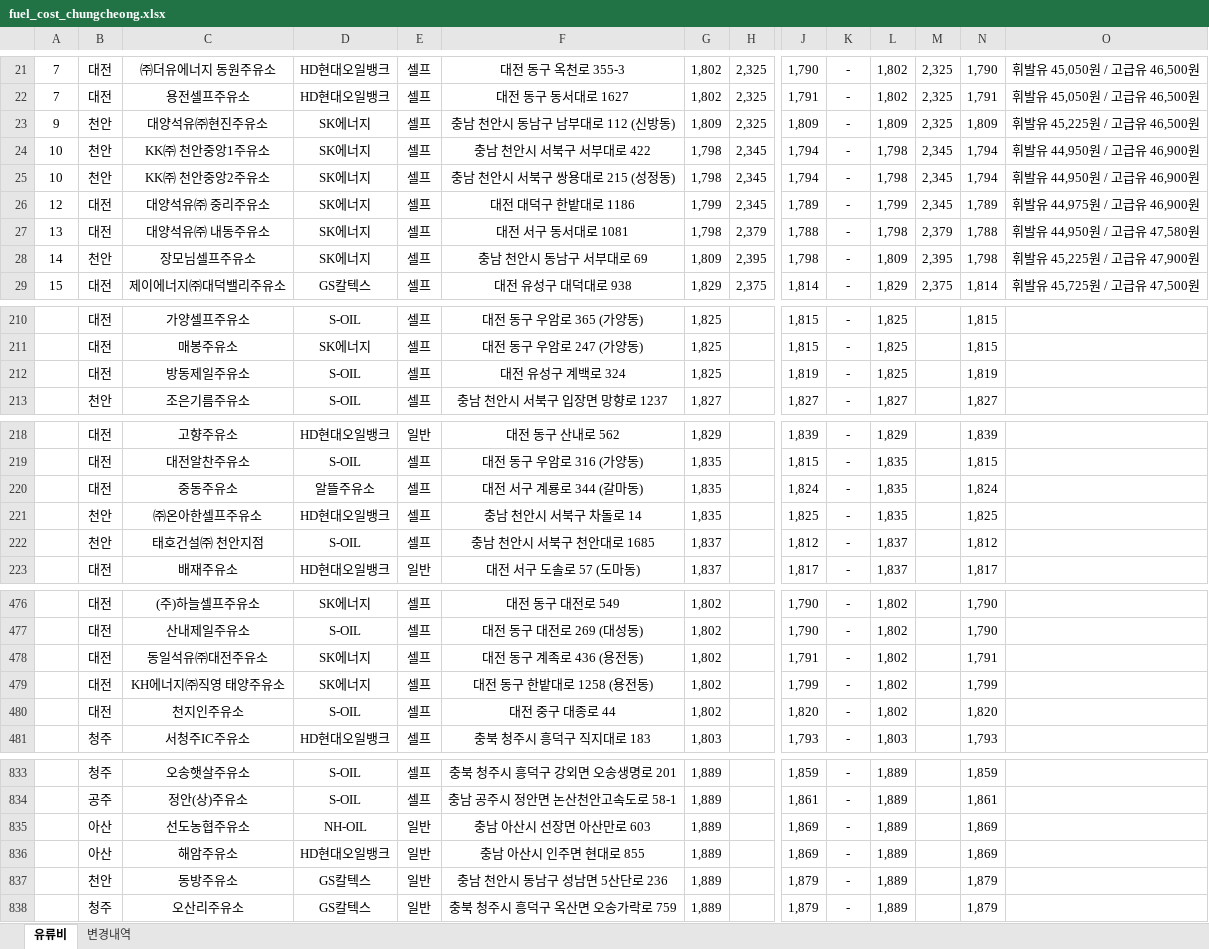
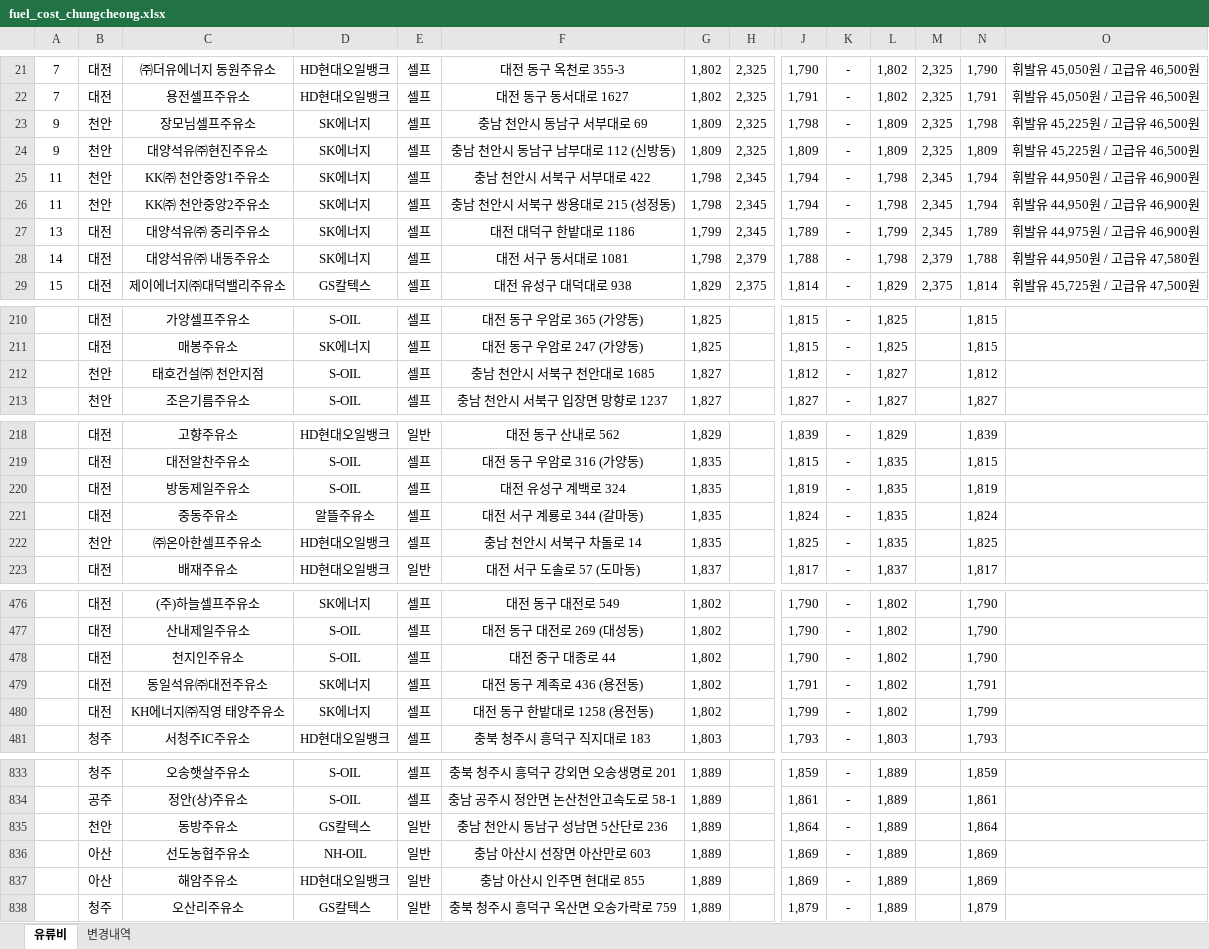
Before and after one commit to krwizxp/fcupdater, an Excel workbook: fuel_cost_chungcheong.xlsx, sheet 유류비, drawn as a sheet; only a part is shown, gaps mark what is left out; values as stored, in another font and other column widths than the file's, no borders; removed rows and columns are numbered as before the commit, all else as after; rows hold the shown columns only; the diff covers the shown part only; the diff names each change by its address in the sheet, - before the commit and + after, or states it on an @@ line.

```diff
--- a/fuel_cost_chungcheong.xlsx (sheet 유류비)
+++ b/fuel_cost_chungcheong.xlsx (sheet 유류비)
+row 23: 9 | 천안 | 장모님셀프주유소 | SK에너지 | 셀프 | 충남 천안시 동남구 서부대로 69 | 1,809 | 2,325 | 1,798 | - | 1,809 | 2,325 | 1,798 | 휘발유 45,225원 / 고급유 46,500원
-A25:A26: 10
+A25:A26: 11
-A27: 12
+A27: 13
-A28: 13
+A28: 14
-row 28: 14 | 천안 | 장모님셀프주유소 | SK에너지 | 셀프 | 충남 천안시 동남구 서부대로 69 | 1,809 | 2,395 | 1,798 | - | 1,809 | 2,395 | 1,798 | 휘발유 45,225원 / 고급유 47,900원
-row 212:  | 대전 | 방동제일주유소 | S-OIL | 셀프 | 대전 유성구 계백로 324 | 1,825 |  | 1,819 | - | 1,825 |  | 1,819
+row 212:  | 천안 | 태호건설㈜ 천안지점 | S-OIL | 셀프 | 충남 천안시 서북구 천안대로 1685 | 1,827 |  | 1,812 | - | 1,827 |  | 1,812
+row 220:  | 대전 | 방동제일주유소 | S-OIL | 셀프 | 대전 유성구 계백로 324 | 1,835 |  | 1,819 | - | 1,835 |  | 1,819
-row 222:  | 천안 | 태호건설㈜ 천안지점 | S-OIL | 셀프 | 충남 천안시 서북구 천안대로 1685 | 1,837 |  | 1,812 | - | 1,837 |  | 1,812
+row 478:  | 대전 | 천지인주유소 | S-OIL | 셀프 | 대전 중구 대종로 44 | 1,802 |  | 1,790 | - | 1,802 |  | 1,790
-row 480:  | 대전 | 천지인주유소 | S-OIL | 셀프 | 대전 중구 대종로 44 | 1,802 |  | 1,820 | - | 1,802 |  | 1,820
+row 835:  | 천안 | 동방주유소 | GS칼텍스 | 일반 | 충남 천안시 동남구 성남면 5산단로 236 | 1,889 |  | 1,864 | - | 1,889 |  | 1,864
-row 837:  | 천안 | 동방주유소 | GS칼텍스 | 일반 | 충남 천안시 동남구 성남면 5산단로 236 | 1,889 |  | 1,879 | - | 1,889 |  | 1,879
```
Also changed, not shown: 8 added rows, 8 removed rows and 71 edited cells elsewhere in this sheet, sheet 변경내역, formulas that keep their value, 7 other files.
